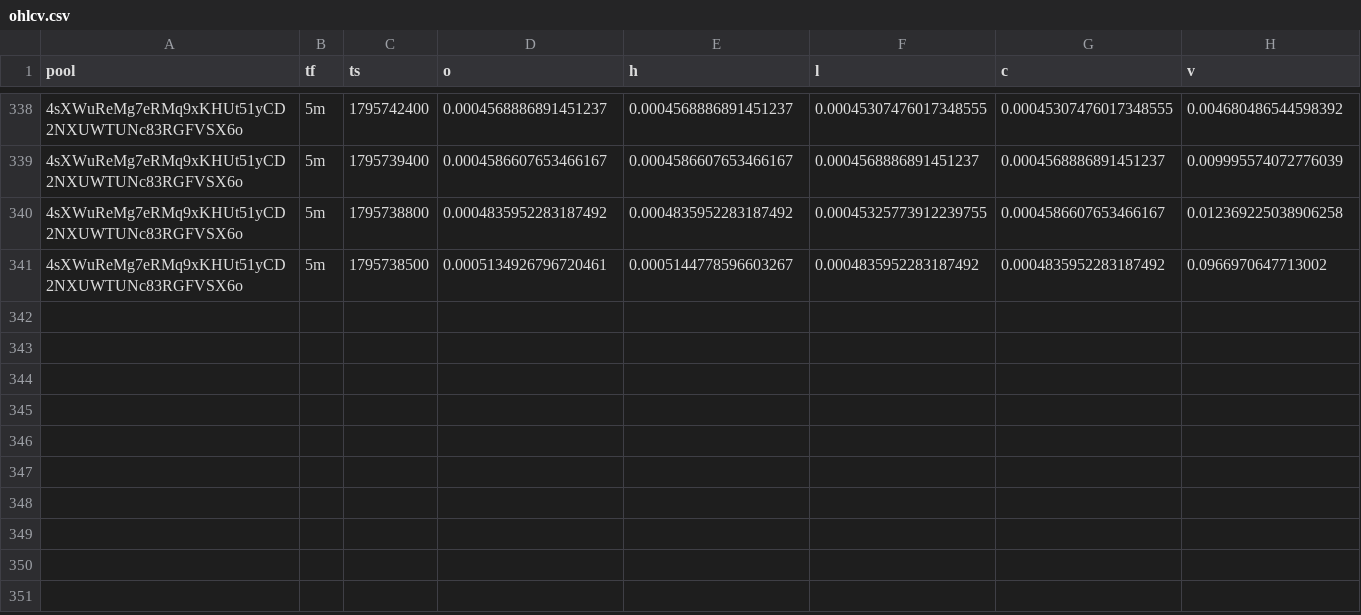
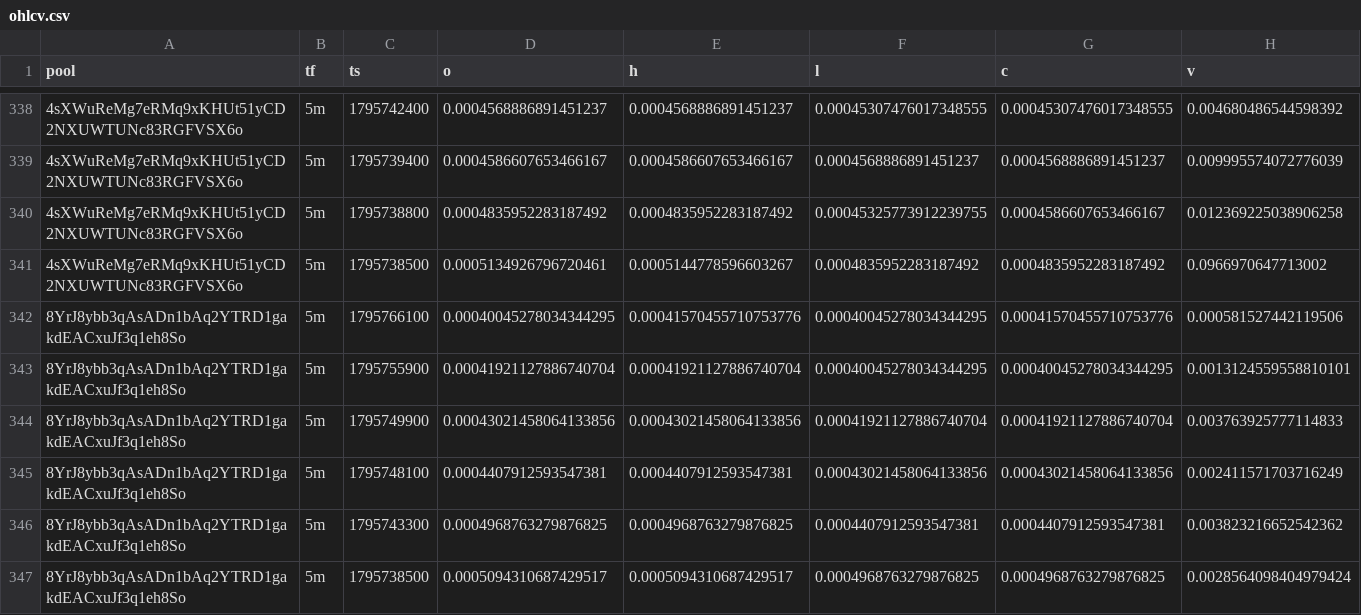
Before and after one commit to davidbobholz-stack/young-coin-collector., a CSV file: shards/2026-11-27/ohlcv.csv, drawn as a sheet; only a part is shown, gaps mark what is left out; the diff names each change by its address in the sheet, - before the commit and + after, or states it on an @@ line.

```diff
--- a/shards/2026-11-27/ohlcv.csv
+++ b/shards/2026-11-27/ohlcv.csv
+row 342: 8YrJ8ybb3qAsADn1bAq2YTRD1gakdEACxuJf3q1eh8So | 5m | 1795766100 | 0.00040045278034344295 | 0.00041570455710753776 | 0.00040045278034344295 | 0.00041570455710753776 | 0.000581527442119506
+row 343: 8YrJ8ybb3qAsADn1bAq2YTRD1gakdEACxuJf3q1eh8So | 5m | 1795755900 | 0.00041921127886740704 | 0.00041921127886740704 | 0.00040045278034344295 | 0.00040045278034344295 | 0.0013124559558810101
+row 344: 8YrJ8ybb3qAsADn1bAq2YTRD1gakdEACxuJf3q1eh8So | 5m | 1795749900 | 0.00043021458064133856 | 0.00043021458064133856 | 0.00041921127886740704 | 0.00041921127886740704 | 0.003763925777114833
+row 345: 8YrJ8ybb3qAsADn1bAq2YTRD1gakdEACxuJf3q1eh8So | 5m | 1795748100 | 0.0004407912593547381 | 0.0004407912593547381 | 0.00043021458064133856 | 0.00043021458064133856 | 0.002411571703716249
+row 346: 8YrJ8ybb3qAsADn1bAq2YTRD1gakdEACxuJf3q1eh8So | 5m | 1795743300 | 0.0004968763279876825 | 0.0004968763279876825 | 0.0004407912593547381 | 0.0004407912593547381 | 0.003823216652542362
+row 347: 8YrJ8ybb3qAsADn1bAq2YTRD1gakdEACxuJf3q1eh8So | 5m | 1795738500 | 0.0005094310687429517 | 0.0005094310687429517 | 0.0004968763279876825 | 0.0004968763279876825 | 0.0028564098404979424
```
Also changed, not shown: 15 other files.
